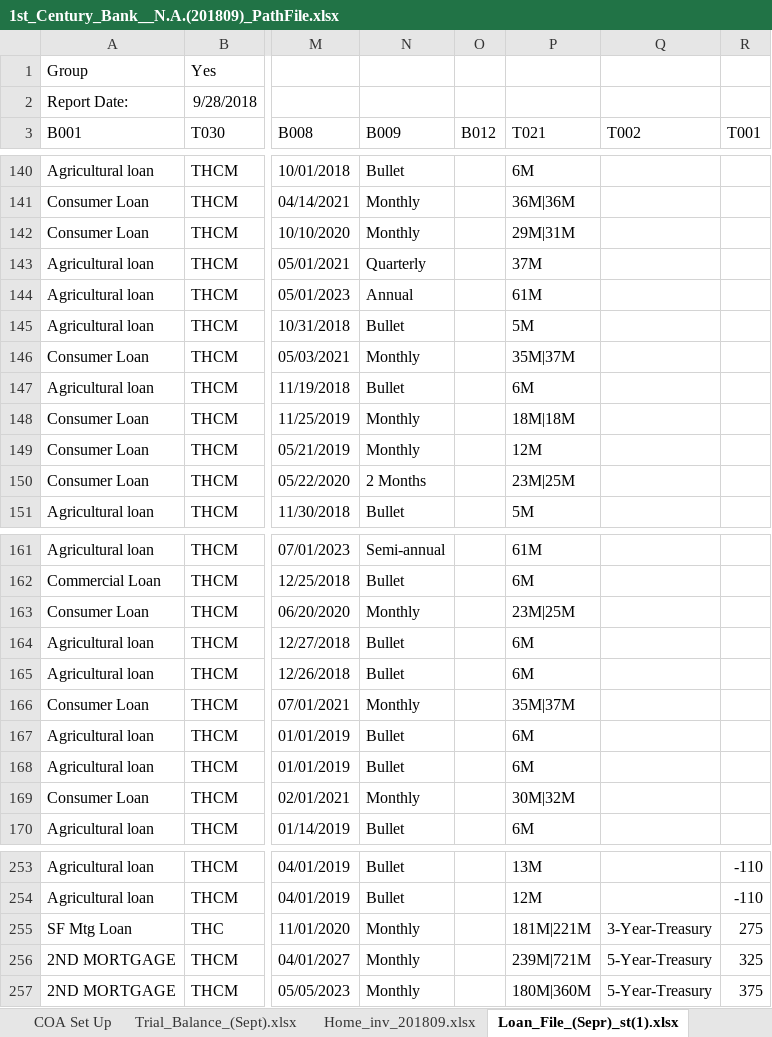
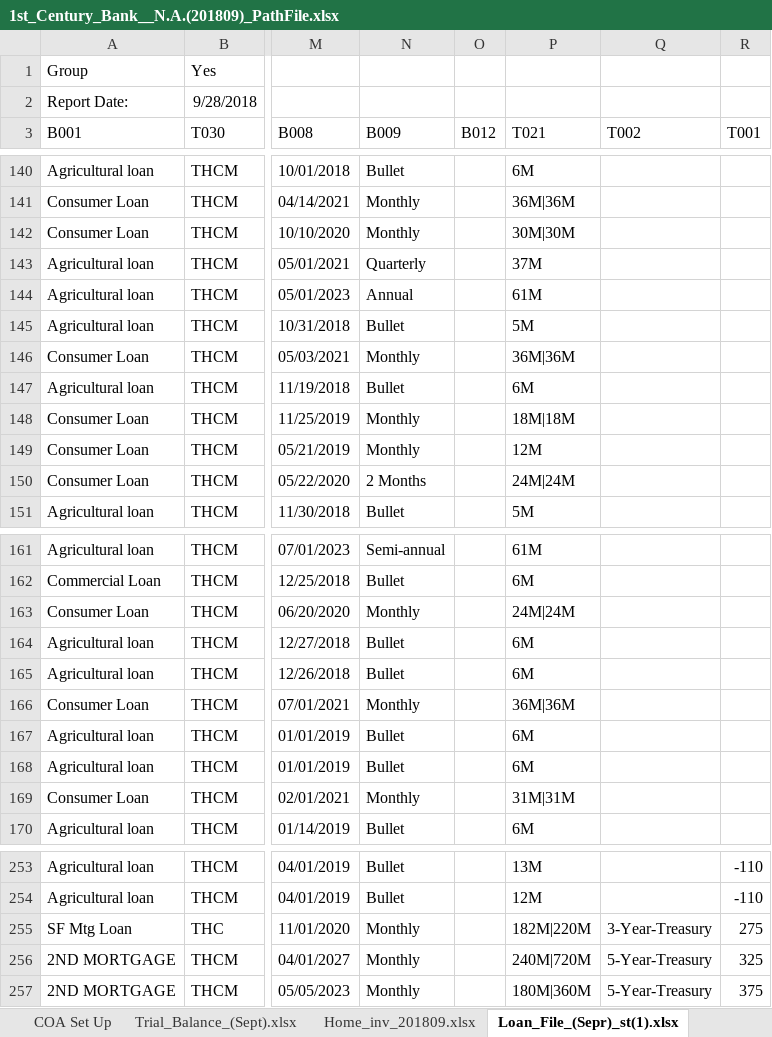
Before and after one commit to jasenliu/AutoTHCN, an Excel workbook: lib/report/benchmark_report/web14/smart_tool/1st_Century_Bank__N.A.(201809)_PathFile.xlsx, sheet Loan_File_(Sepr)_st(1).xlsx, drawn as a sheet; only a part is shown, gaps mark what is left out; values as stored, in another font and other column widths than the file's, no borders; the diff covers the shown part only; the diff names each change by its address in the sheet, - before the commit and + after, or states it on an @@ line.

```diff
--- a/lib/report/benchmark_report/web14/smart_tool/1st_Century_Bank__N.A.(201809)_PathFile.xlsx (sheet Loan_File_(Sepr)_st(1).xlsx)
+++ b/lib/report/benchmark_report/web14/smart_tool/1st_Century_Bank__N.A.(201809)_PathFile.xlsx (sheet Loan_File_(Sepr)_st(1).xlsx)
-P142 (T021): 29M|31M
+P142 (T021): 30M|30M
-P146 (T021): 35M|37M
+P146 (T021): 36M|36M
-P150 (T021): 23M|25M
+P150 (T021): 24M|24M
-P163 (T021): 23M|25M
+P163 (T021): 24M|24M
-P166 (T021): 35M|37M
+P166 (T021): 36M|36M
-P169 (T021): 30M|32M
+P169 (T021): 31M|31M
-P255 (T021): 181M|221M
+P255 (T021): 182M|220M
-P256 (T021): 239M|721M
+P256 (T021): 240M|720M
```
Also changed, not shown: 19 edited cells elsewhere in this sheet, 2 other files.
